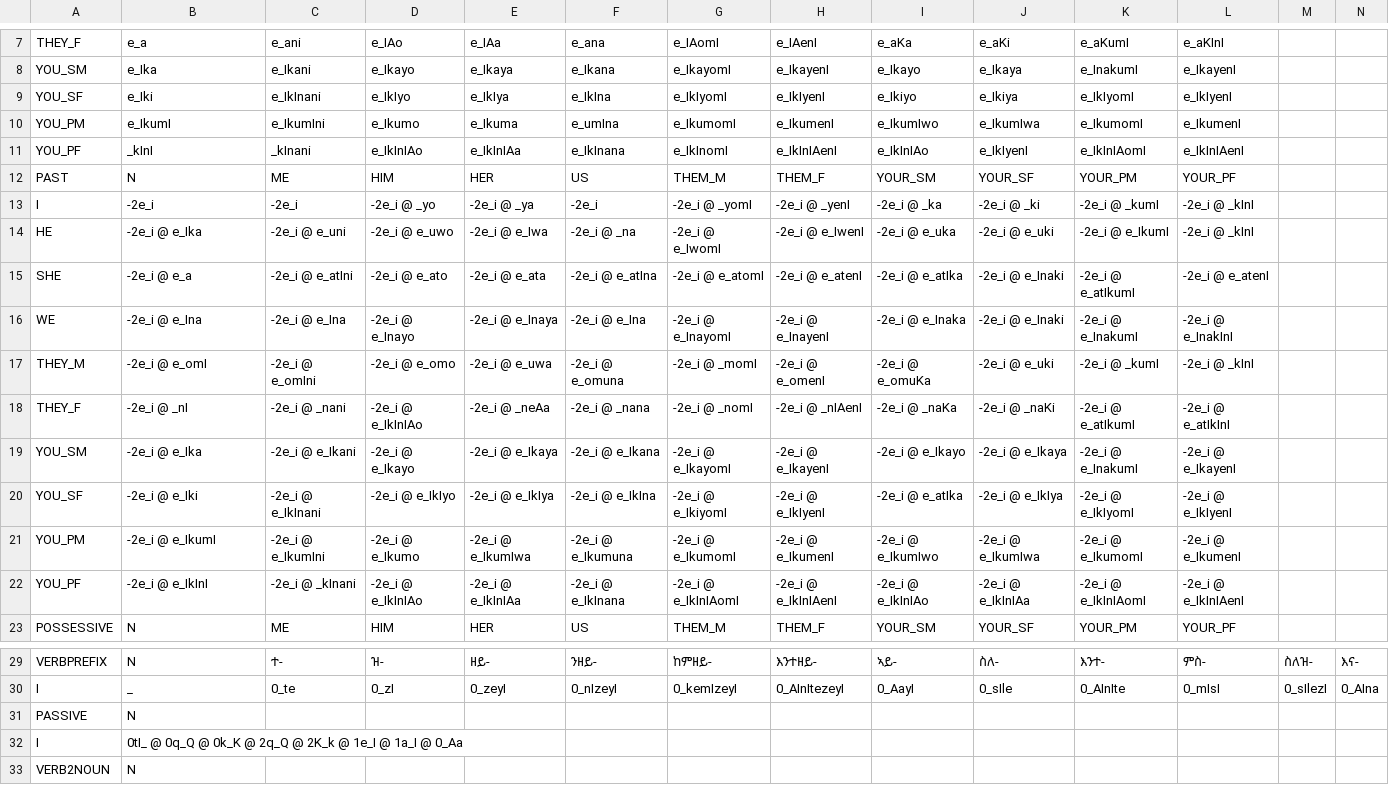
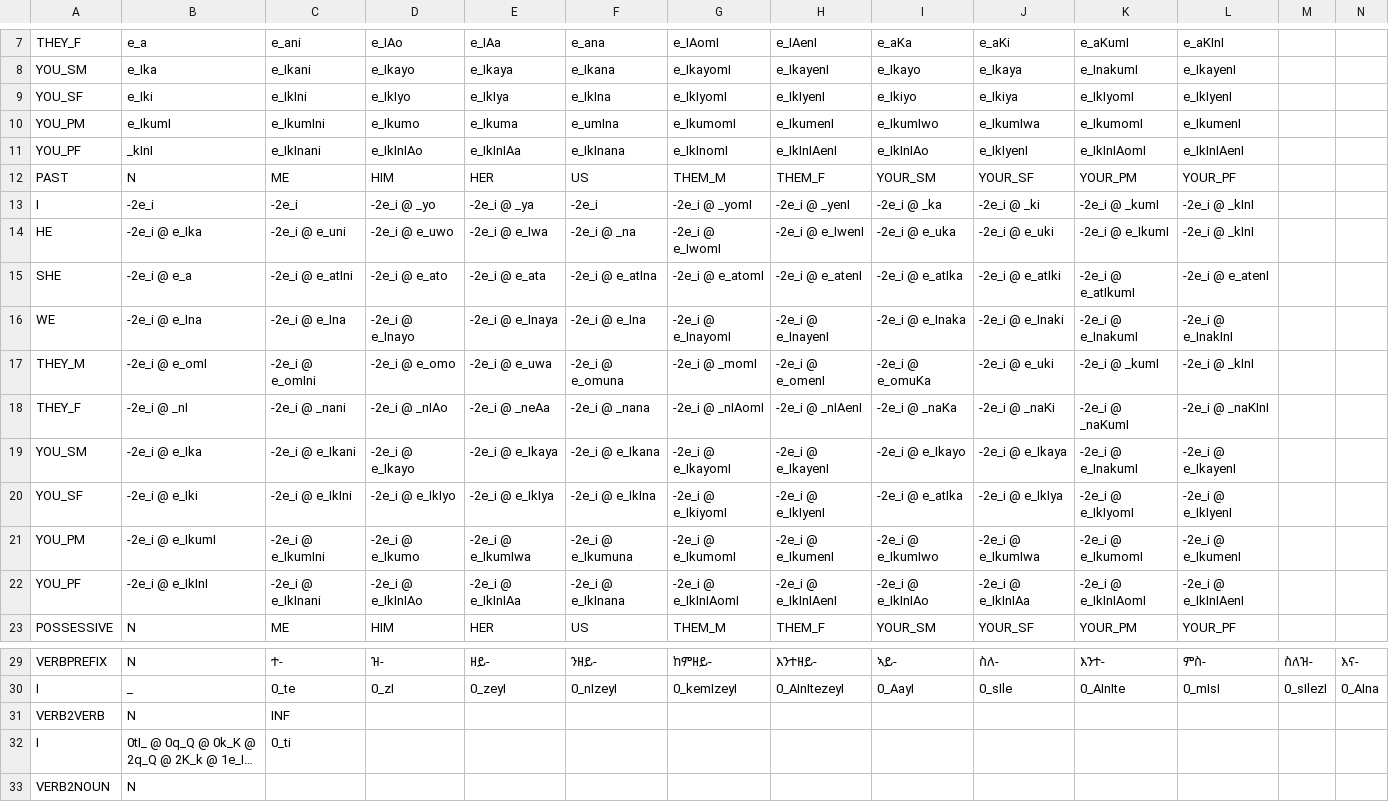
Before and after one commit to biniamgebremichael/timorph, a CSV file: src/gparser/FST2.csv, drawn as a sheet; only a part is shown, gaps mark what is left out; long unchanged cells end in …; removed rows and columns are numbered as before the commit, all else as after; rows hold the shown columns only; the diff names each change by its address in the sheet, - before the commit and + after, or states it on an @@ line.

```diff
--- a/src/gparser/FST2.csv
+++ b/src/gparser/FST2.csv
-C9: e_IkInani
+C9: e_IkIni
-C11: _kInani
+C11: e_IkInani
-J15: -2e_i @ e_Inaki
+J15: -2e_i @ e_atIki
-D18: -2e_i @ e_IkInIAo
+D18: -2e_i @ _nIAo
-G18: -2e_i @ _nomI
+G18: -2e_i @ _nIAomI
-K18: -2e_i @ e_atIkumI
+K18: -2e_i @ _naKumI
-L18: -2e_i @ e_atIkInI
+L18: -2e_i @ _naKInI
-C20: -2e_i @ e_IkInani
+C20: -2e_i @ e_IkIni
-C22: -2e_i @ _kInani
+C22: -2e_i @ e_IkInani
-row 31: PASSIVE | N
+row 31: VERB2VERB | N | INF
-C32: (empty)
+C32: 0_ti
```
Also changed, not shown: 4 other files.
